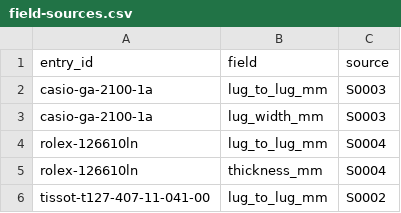
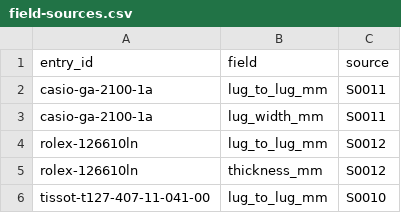
Before and after one commit to VinayakMokashi/lug-to-lug, a CSV file: data/catalogue/field-sources.csv, drawn as a sheet.

```diff
--- a/data/catalogue/field-sources.csv
+++ b/data/catalogue/field-sources.csv
@@ -1,6 +1,6 @@
 entry_id,field,source
-casio-ga-2100-1a,lug_to_lug_mm,S0003
-casio-ga-2100-1a,lug_width_mm,S0003
-rolex-126610ln,lug_to_lug_mm,S0004
-rolex-126610ln,thickness_mm,S0004
-tissot-t127-407-11-041-00,lug_to_lug_mm,S0002
+casio-ga-2100-1a,lug_to_lug_mm,S0011
+casio-ga-2100-1a,lug_width_mm,S0011
+rolex-126610ln,lug_to_lug_mm,S0012
+rolex-126610ln,thickness_mm,S0012
+tissot-t127-407-11-041-00,lug_to_lug_mm,S0010
```
Also changed, not shown: data/catalogue/published.csv, data/catalogue/sources.csv.
